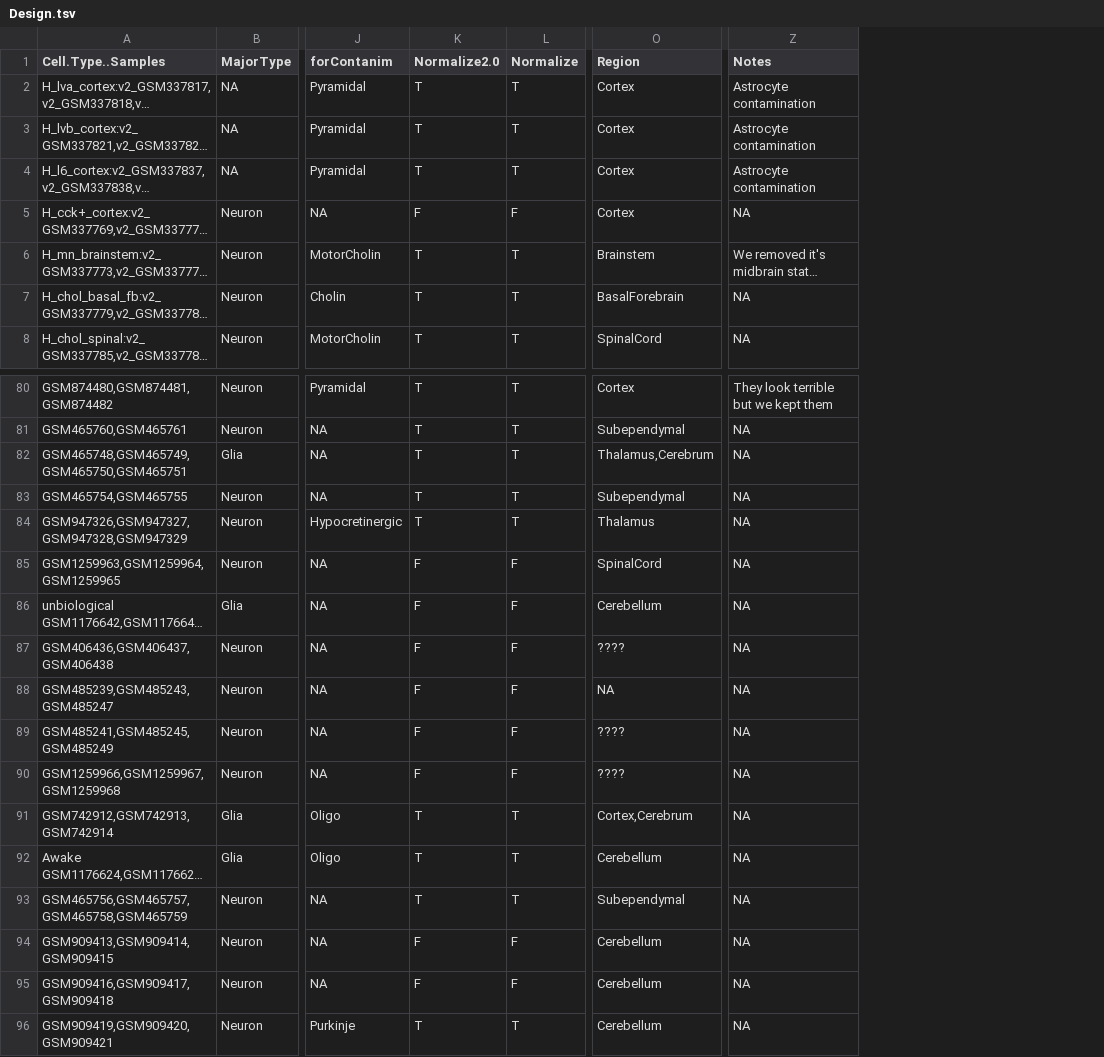
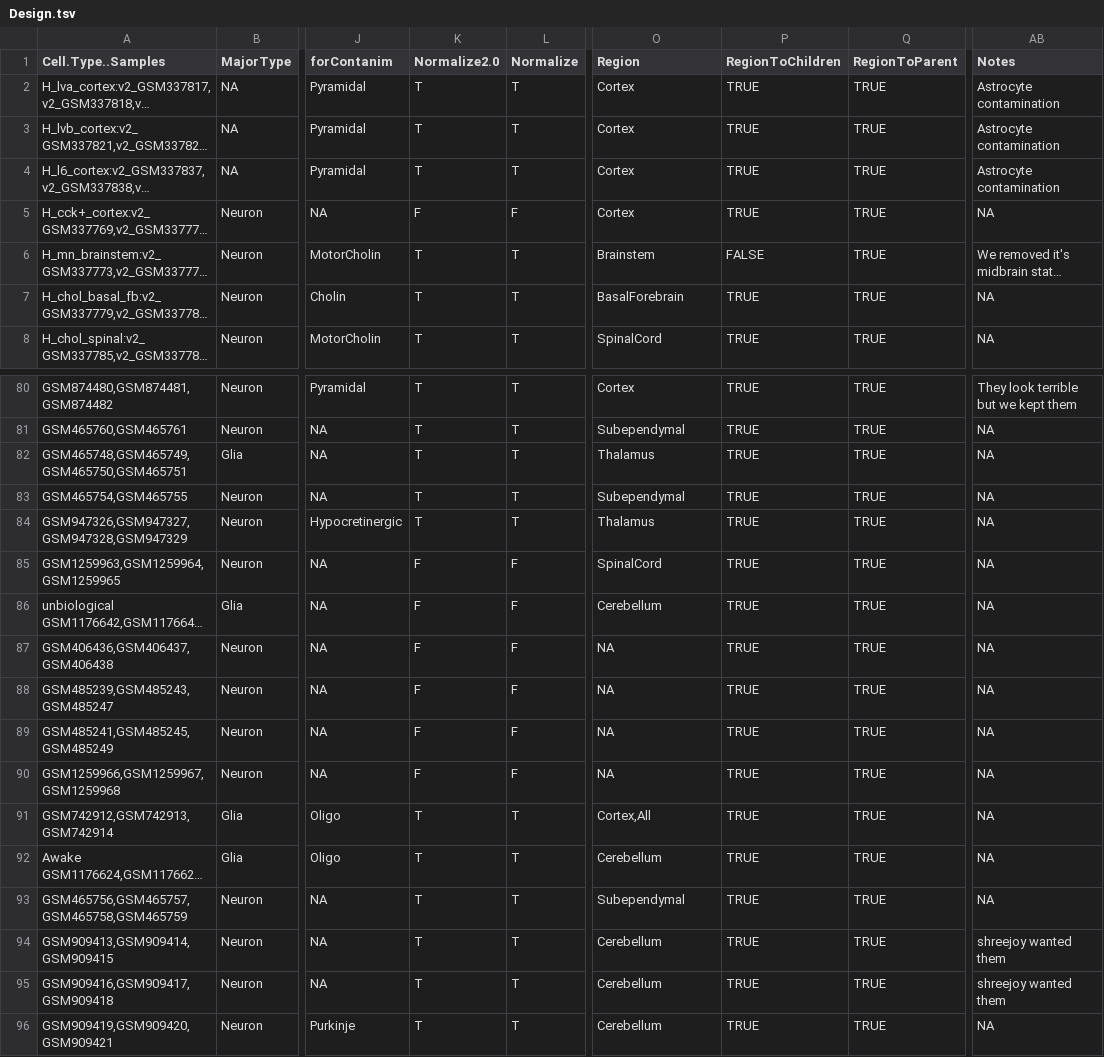
Before and after one commit to oganm/brainCellTypeSpecificGenes, a TSV file: data/Design.tsv, drawn as a sheet; only a part is shown, gaps mark what is left out; long unchanged cells end in …; addresses are those after the commit; the diff covers the shown part only; the diff names each change by its address in the sheet, - before the commit and + after, or states it on an @@ line.

Commit message:
changes to regionization. now it's a tree. changes to design file to add samples for shreejoy and accomodate changes

```diff
--- a/data/Design.tsv
+++ b/data/Design.tsv
+column P (RegionToChildren), rows 2-8: TRUE | TRUE | TRUE | TRUE | FALSE | TRUE | TRUE; rows 80-96: all TRUE
+column Q (RegionToParent), rows 2-8: all TRUE; rows 80-96: all TRUE
-O82 (Region): Thalamus,Cerebrum
+O82 (Region): Thalamus
-O87 (Region): ????
+O87 (Region): NA
-O89:O90 (Region): ????
+O89:O90 (Region): NA
-O91 (Region): Cortex,Cerebrum
+O91 (Region): Cortex,All
-K94:K95 (Normalize2.0): F
+K94:K95 (Normalize2.0): T
-L94:L95 (Normalize): F
+L94:L95 (Normalize): T
-AB94:AB95 (Notes): NA
+AB94:AB95 (Notes): shreejoy wanted them
```
Also changed, not shown: 31 edited cells elsewhere in this file, 2 other files.
